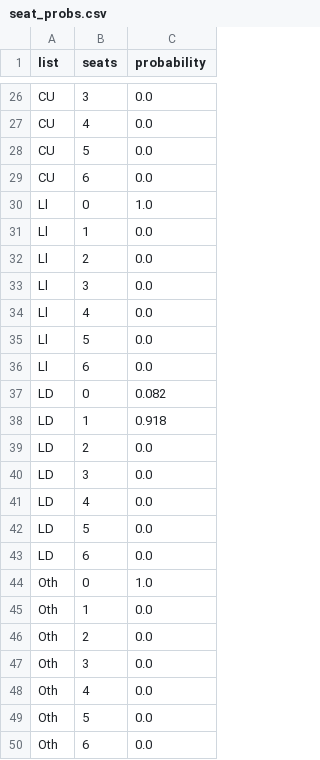
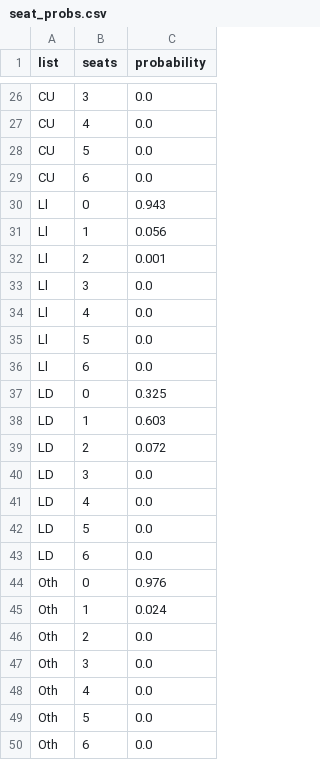
Before and after one commit to glanyrafon01/BTNforecast, a CSV file: seat_probs.csv, drawn as a sheet; only a part is shown, gaps mark what is left out; the diff covers the shown part only.

```diff
--- a/seat_probs.csv
+++ b/seat_probs.csv
@@ -29,5 +29,5 @@ CU,5,0.0
 CU,6,0.0
-Ll,0,1.0
-Ll,1,0.0
-Ll,2,0.0
+Ll,0,0.943
+Ll,1,0.056
+Ll,2,0.001
 Ll,3,0.0
@@ -36,5 +36,5 @@ Ll,5,0.0
 Ll,6,0.0
-LD,0,0.082
-LD,1,0.918
-LD,2,0.0
+LD,0,0.325
+LD,1,0.603
+LD,2,0.072
 LD,3,0.0
@@ -43,4 +43,4 @@ LD,5,0.0
 LD,6,0.0
-Oth,0,1.0
-Oth,1,0.0
+Oth,0,0.976
+Oth,1,0.024
 Oth,2,0.0
```
Also changed, not shown: 17 edited cells elsewhere in this file, seat_outcomes.csv, 4 other files.
